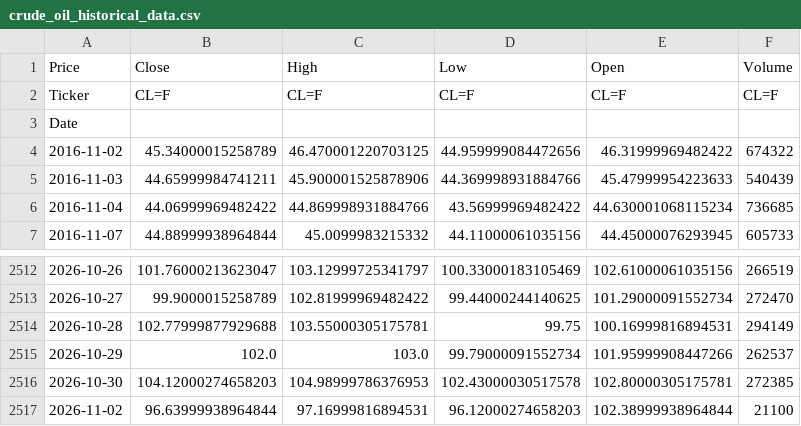
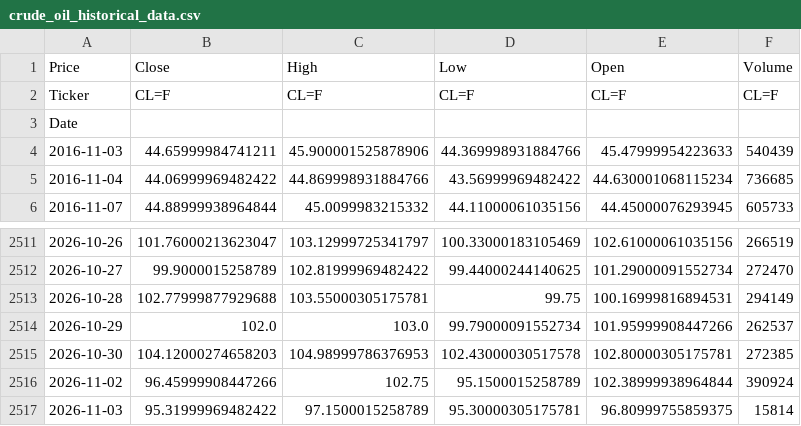
Before and after one commit to elielebos-ui/ai-trade-app, a CSV file: crude_oil_historical_data.csv, drawn as a sheet; only a part is shown, gaps mark what is left out.

```diff
--- a/crude_oil_historical_data.csv
+++ b/crude_oil_historical_data.csv
@@ -3,3 +3,2 @@ Ticker,CL=F,CL=F,CL=F,CL=F,CL=F
 Date,,,,,
-2016-11-02,45.34000015258789,46.470001220703125,44.959999084472656,46.31999969482422,674322
 2016-11-03,44.65999984741211,45.900001525878906,44.369998931884766,45.47999954223633,540439
@@ -2516,2 +2515,3 @@ Date,,,,,
 2026-10-30,104.12000274658203,104.98999786376953,102.43000030517578,102.80000305175781,272385
-2026-11-02,96.63999938964844,97.16999816894531,96.12000274658203,102.38999938964844,21100
+2026-11-02,96.45999908447266,102.75,95.1500015258789,102.38999938964844,390924
+2026-11-03,95.31999969482422,97.1500015258789,95.30000305175781,96.80999755859375,15814
```
Also changed, not shown: apple_features.csv, bitcoin_features.csv, 9 other files.
